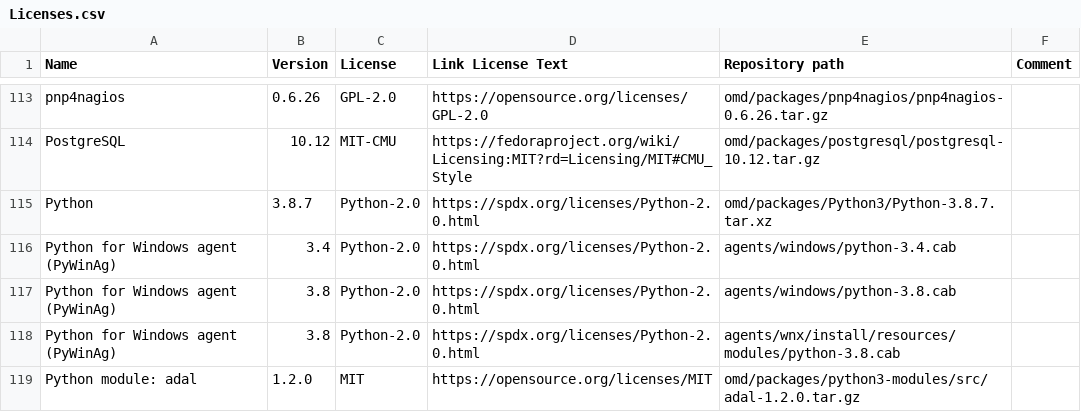
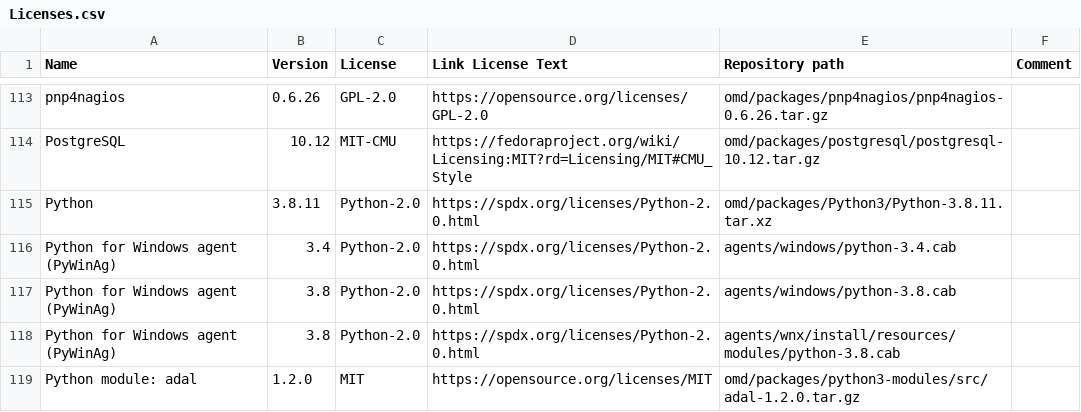
Before and after one commit to Checkmk/checkmk, a CSV file: omd/Licenses.csv, drawn as a sheet; only a part is shown, gaps mark what is left out.

Commit message:
Bump python version to 3.8.11
This is the latest patch version of py 3.8

Change-Id: I1676d8f8610dbdea326f72d2dbb50baed9d88fdd

```diff
--- a/omd/Licenses.csv
+++ b/omd/Licenses.csv
@@ -114,3 +114,3 @@ pnp4nagios,0.6.26,GPL-2.0,https://opensource.org/licenses/GPL-2.0,omd/packages/p
 PostgreSQL,10.12,MIT-CMU,https://fedoraproject.org/wiki/Licensing:MIT?rd=Licensing/MIT#CMU_Style,omd/packages/postgresql/postgresql-10.12.tar.gz,,,,
-Python,3.8.7,Python-2.0,https://spdx.org/licenses/Python-2.0.html,omd/packages/Python3/Python-3.8.7.tar.xz,,,,
+Python,3.8.11,Python-2.0,https://spdx.org/licenses/Python-2.0.html,omd/packages/Python3/Python-3.8.11.tar.xz,,,,
 Python for Windows agent (PyWinAg),3.4,Python-2.0,https://spdx.org/licenses/Python-2.0.html,agents/windows/python-3.4.cab
```
Also changed, not shown: 7 other files.
